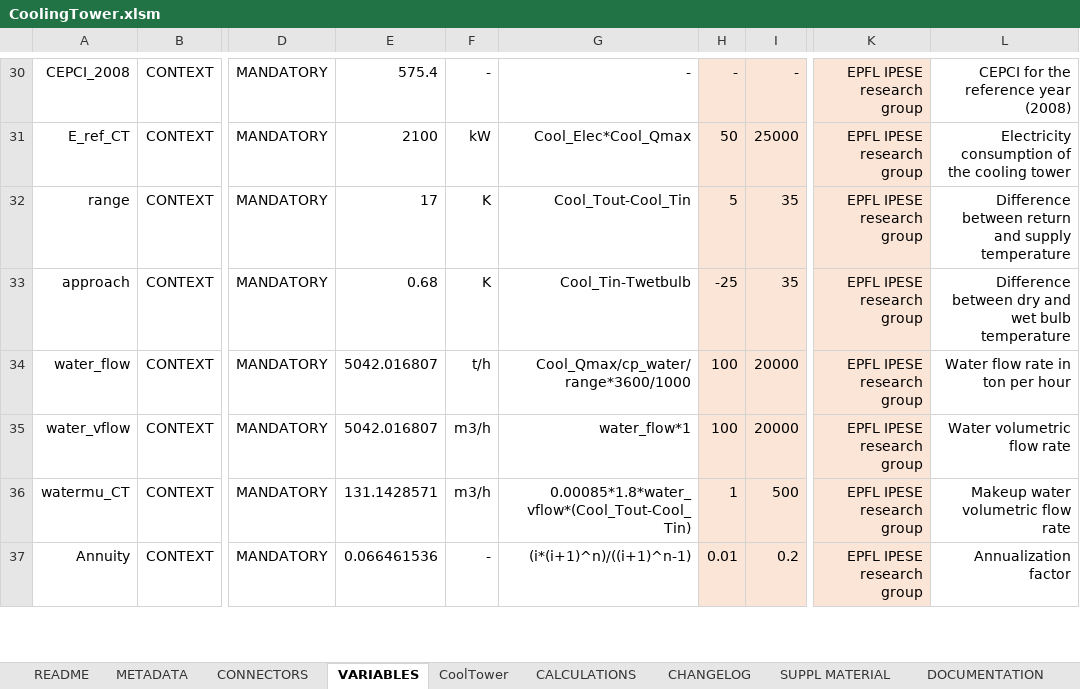
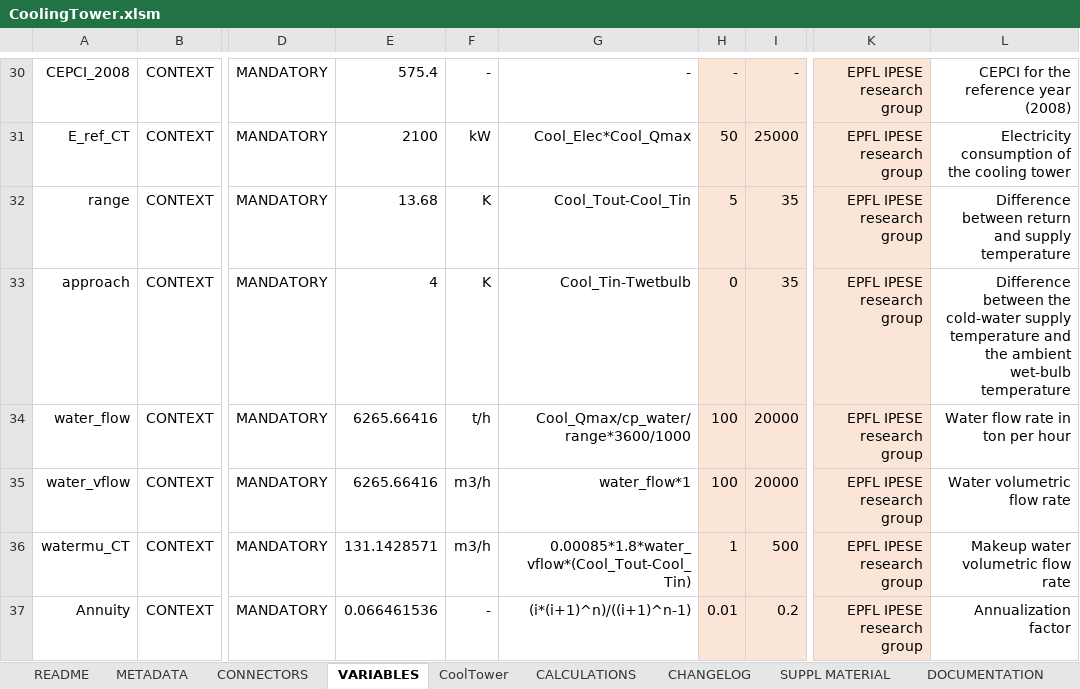
Before and after one commit to dflorez0/IETSTaskXXIVbyIEA, an Excel workbook: 1-EnergyTechnologies/CoolingTower/Excel/CoolingTower.xlsm, sheet VARIABLES, drawn as a sheet; only a part is shown, gaps mark what is left out; values as stored, in another font and other column widths than the file's, no borders; conditional formats not drawn; the diff covers the shown part only; the diff names each change by its address in the sheet, - before the commit and + after, or states it on an @@ line.

```diff
--- a/1-EnergyTechnologies/CoolingTower/Excel/CoolingTower.xlsm (sheet VARIABLES)
+++ b/1-EnergyTechnologies/CoolingTower/Excel/CoolingTower.xlsm (sheet VARIABLES)
-E32: 17
+E32: 13.68
-E33: 0.68
+E33: 4
-H33: -25
+H33: 0
-L33: Difference between dry and wet bulb temperature
+L33: Difference between the cold-water supply temperature and the ambient wet-bulb temperature
-E34:E35: 5042.016807
+E34:E35: 6265.66416
```
Also changed, not shown: 7 edited cells elsewhere in this sheet, sheet DOCUMENTATION, sheet CoolTower, sheet CHANGELOG, sheet METADATA, formulas that keep their value, 1 other file.
